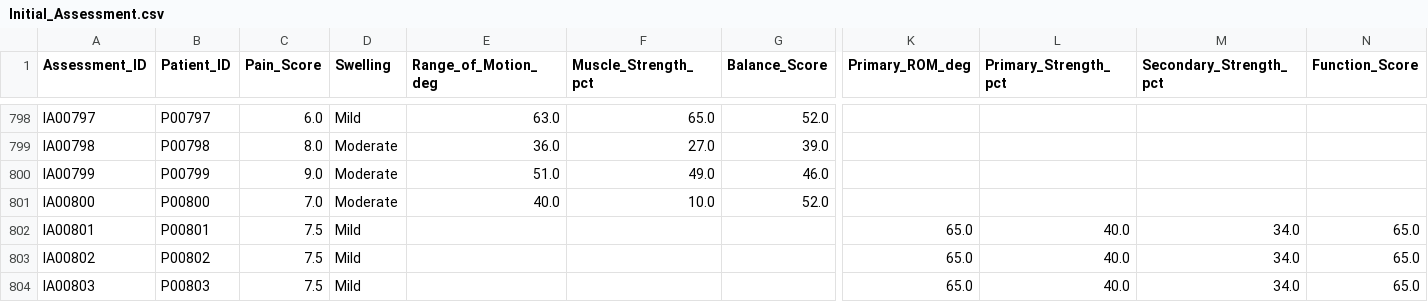
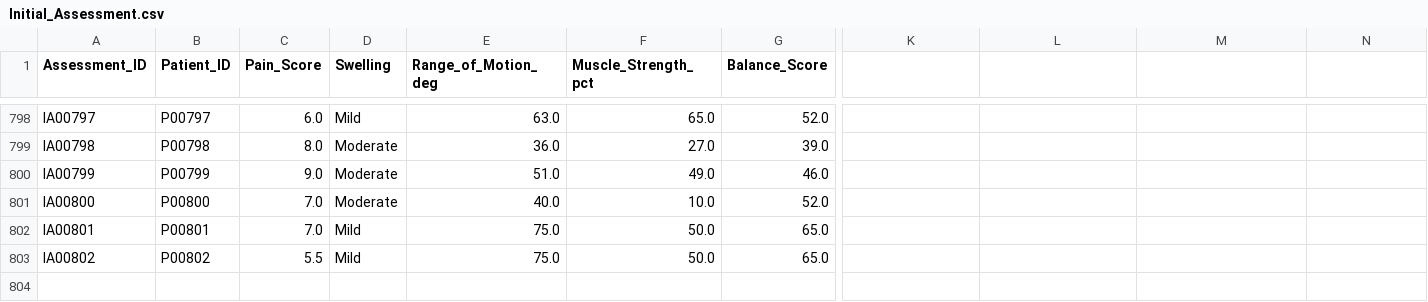
Before and after one commit to varshiniharikrishna/Digital-Twin, a CSV file: output/Initial_Assessment.csv, drawn as a sheet; only a part is shown, gaps mark what is left out; rows hold the shown columns only; the diff names each change by its address in the sheet, - before the commit and + after, or states it on an @@ line.

```diff
--- a/output/Initial_Assessment.csv
+++ b/output/Initial_Assessment.csv
-K1: Primary_ROM_deg
+K1: (empty)
-L1: Primary_Strength_pct
+L1: (empty)
-M1: Secondary_Strength_pct
+M1: (empty)
-N1: Function_Score
+N1: (empty)
-C802 (Pain_Score): 7.5
+C802 (Pain_Score): 7.0
-E802:E803 (Range_of_Motion_deg): (empty)
+E802:E803 (Range_of_Motion_deg): 75.0
-F802:F803 (Muscle_Strength_pct): (empty)
+F802:F803 (Muscle_Strength_pct): 50.0
-G802:G803 (Balance_Score): (empty)
+G802:G803 (Balance_Score): 65.0
-K802:K803: 65.0
+K802:K803: (empty)
-L802:L803: 40.0
+L802:L803: (empty)
-M802:M803: 34.0
+M802:M803: (empty)
-N802:N803: 65.0
+N802:N803: (empty)
-C803 (Pain_Score): 7.5
+C803 (Pain_Score): 5.5
-row 804: IA00803 | P00803 | 7.5 | Mild |  |  |  | 65.0 | 40.0 | 34.0 | 65.0
```
Also changed, not shown: output/Doctor.csv, output/Injury.csv, 14 other files.
